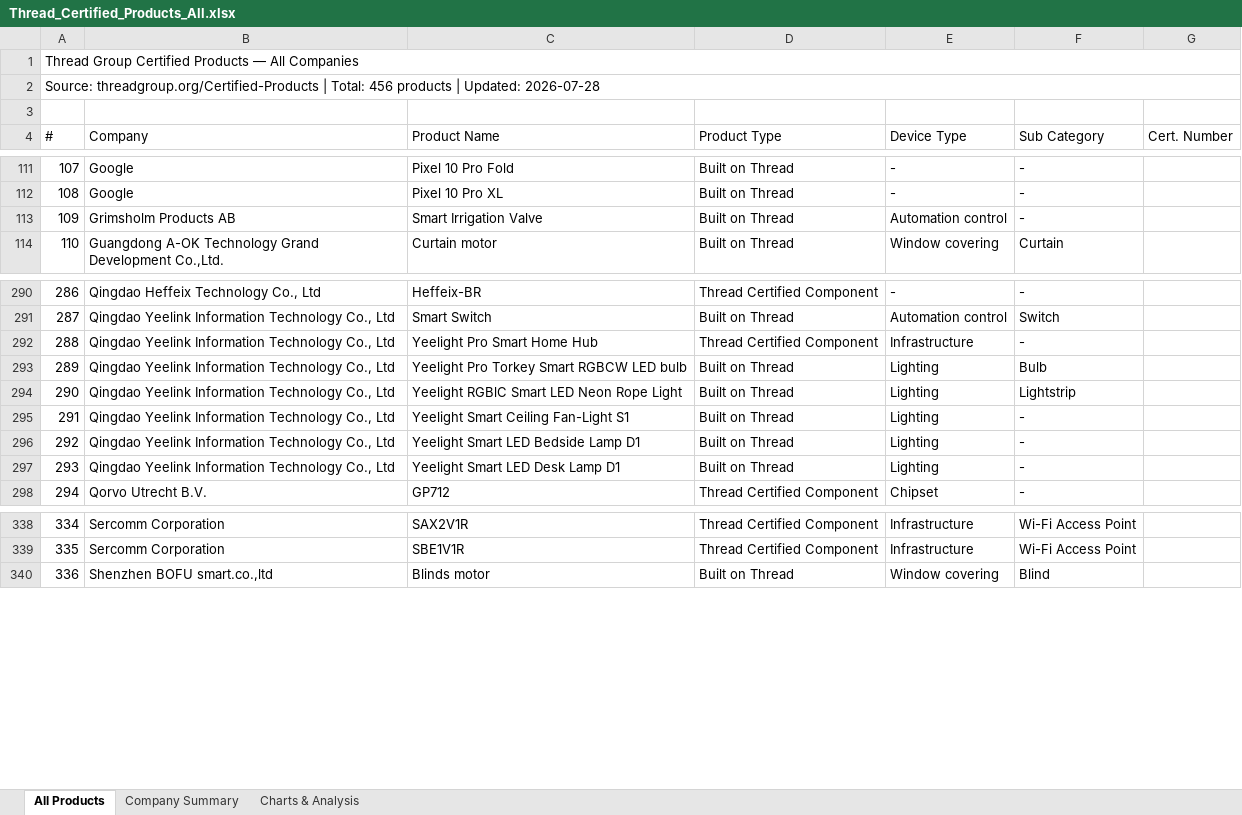
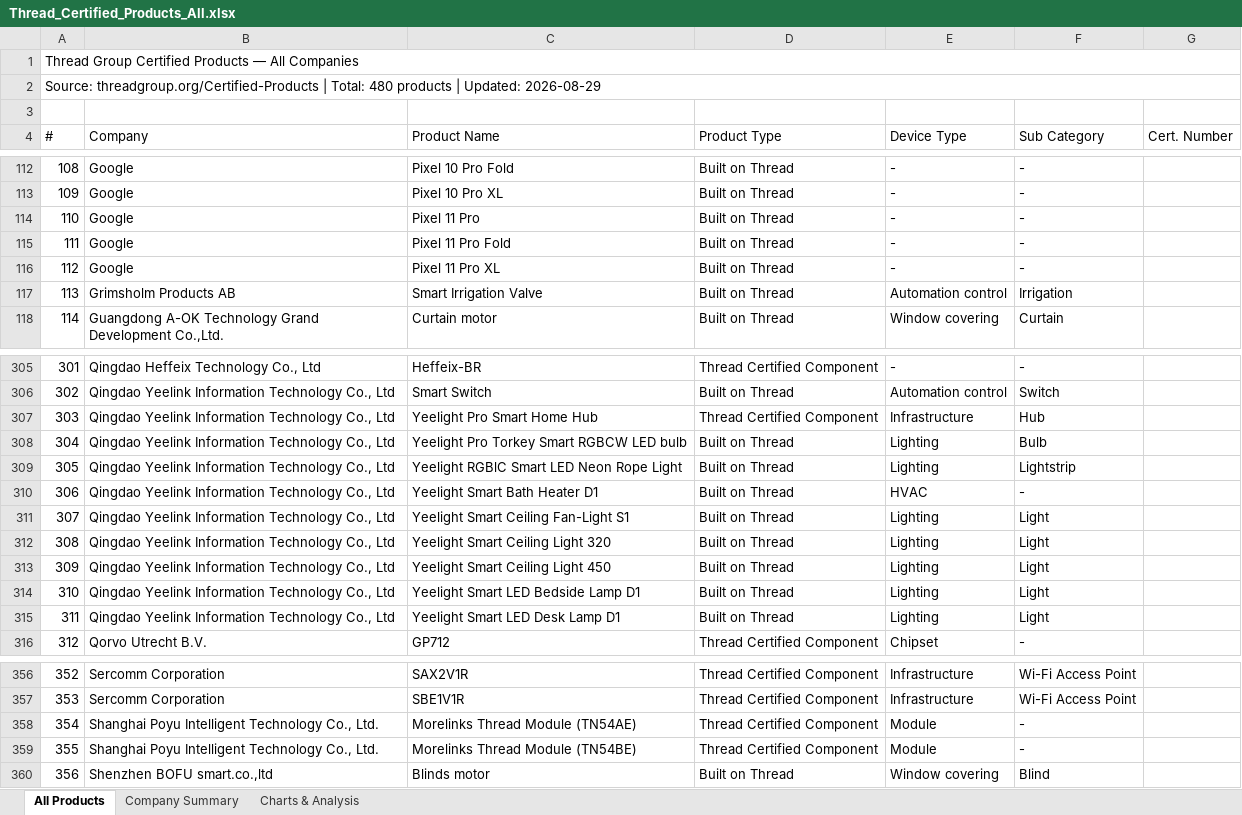
Before and after one commit to simonyoyo2022/thread-certified-products, an Excel workbook: Thread_Certified_Products_All.xlsx, sheet All Products, drawn as a sheet; only a part is shown, gaps mark what is left out; values as stored, in another font and other column widths than the file's, no cell formats; addresses are those after the commit; the diff covers the shown part only; the diff names each change by its address in the sheet, - before the commit and + after, or states it on an @@ line.

```diff
--- a/Thread_Certified_Products_All.xlsx (sheet All Products)
+++ b/Thread_Certified_Products_All.xlsx (sheet All Products)
@@ column A (#) renumbered from row 2 down @@
+row 114: 110 | Google | Pixel 11 Pro | Built on Thread | - | -
+row 115: 111 | Google | Pixel 11 Pro Fold | Built on Thread | - | -
+row 116: 112 | Google | Pixel 11 Pro XL | Built on Thread | - | -
-F117 (Sub Category): -
+F117 (Sub Category): Irrigation
-F307 (Sub Category): -
+F307 (Sub Category): Hub
+row 310: 306 | Qingdao Yeelink Information Technology Co., Ltd | Yeelight Smart Bath Heater D1 | Built on Thread | HVAC | -
-F311 (Sub Category): -
+F311 (Sub Category): Light
+row 312: 308 | Qingdao Yeelink Information Technology Co., Ltd | Yeelight Smart Ceiling Light 320 | Built on Thread | Lighting | Light
+row 313: 309 | Qingdao Yeelink Information Technology Co., Ltd | Yeelight Smart Ceiling Light 450 | Built on Thread | Lighting | Light
-F314:F315 (Sub Category): -
+F314:F315 (Sub Category): Light
+row 358: 354 | Shanghai Poyu Intelligent Technology Co., Ltd. | Morelinks Thread Module (TN54AE) | Thread Certified Component | Module | -
+row 359: 355 | Shanghai Poyu Intelligent Technology Co., Ltd. | Morelinks Thread Module (TN54BE) | Thread Certified Component | Module | -
```
Also changed, not shown: 16 added rows and 57 edited cells elsewhere in this sheet, sheet Company Summary, sheet Charts & Analysis, cell formats, 2 other files.
